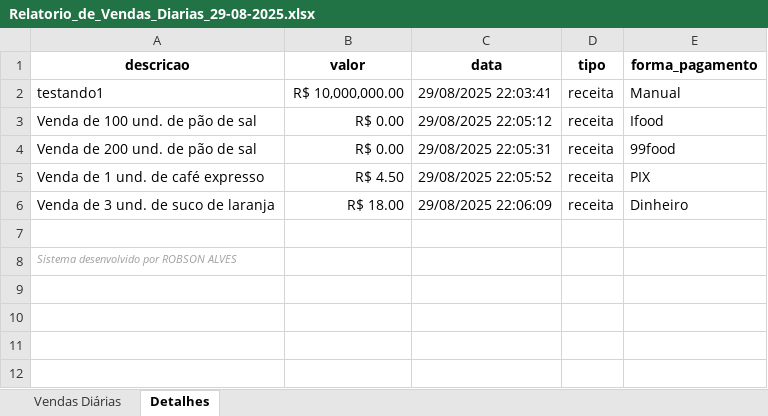
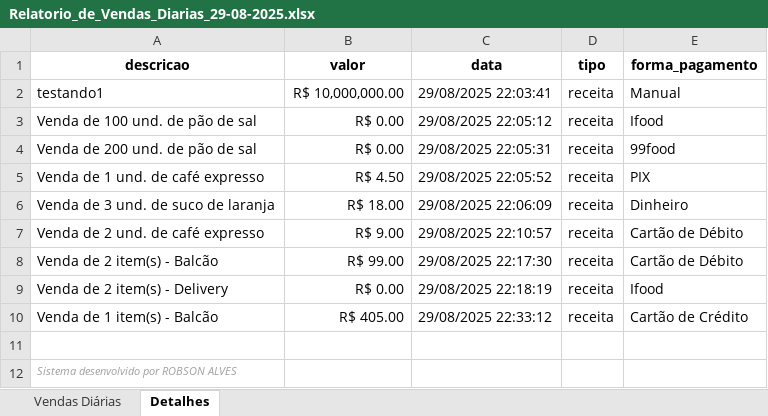
Before and after one commit to robsonalves013/AUTOMACAO_PADARIA, an Excel workbook: relatorios_padaria/Vendas_Diarias/Relatorio_de_Vendas_Diarias_29-08-2025.xlsx, sheet Detalhes, drawn as a sheet; values as stored, in another font and other column widths than the file's, no borders; the diff names each change by its address in the sheet, - before the commit and + after, or states it on an @@ line.

```diff
--- a/relatorios_padaria/Vendas_Diarias/Relatorio_de_Vendas_Diarias_29-08-2025.xlsx (sheet Detalhes)
+++ b/relatorios_padaria/Vendas_Diarias/Relatorio_de_Vendas_Diarias_29-08-2025.xlsx (sheet Detalhes)
+row 7: Venda de 2 und. de café expresso | R$ 9.00 | 29/08/2025 22:10:57 | receita | Cartão de Débito
+row 8: Venda de 2 item(s) - Balcão | R$ 99.00 | 29/08/2025 22:17:30 | receita | Cartão de Débito
+row 9: Venda de 2 item(s) - Delivery | R$ 0.00 | 29/08/2025 22:18:19 | receita | Ifood
+row 10: Venda de 1 item(s) - Balcão | R$ 405.00 | 29/08/2025 22:33:12 | receita | Cartão de Crédito
```
Also changed, not shown: sheet Vendas Diárias, relatorios_padaria/Estoque/Relatorio_de_Estoque.xlsx, 2 other files.
